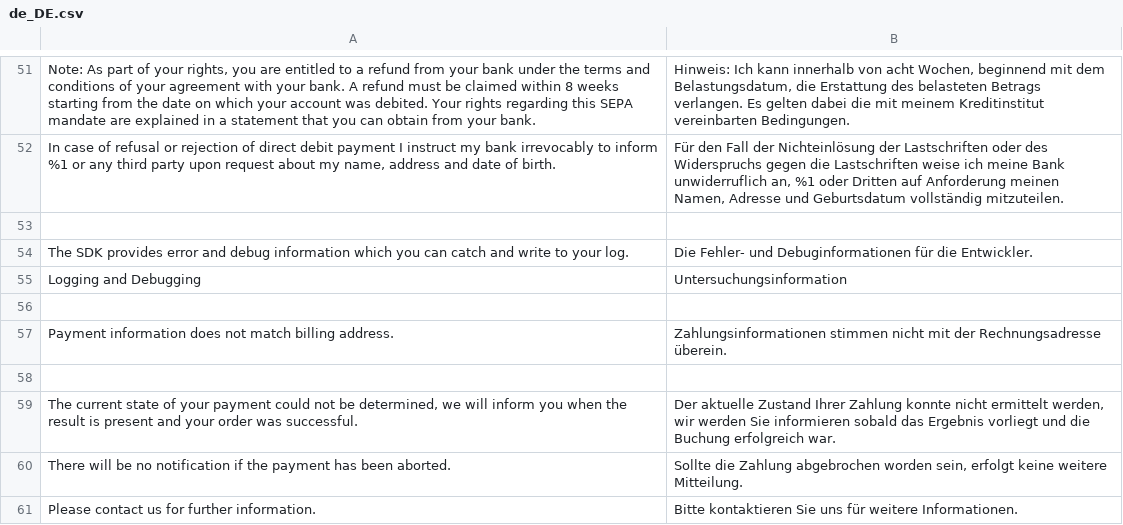
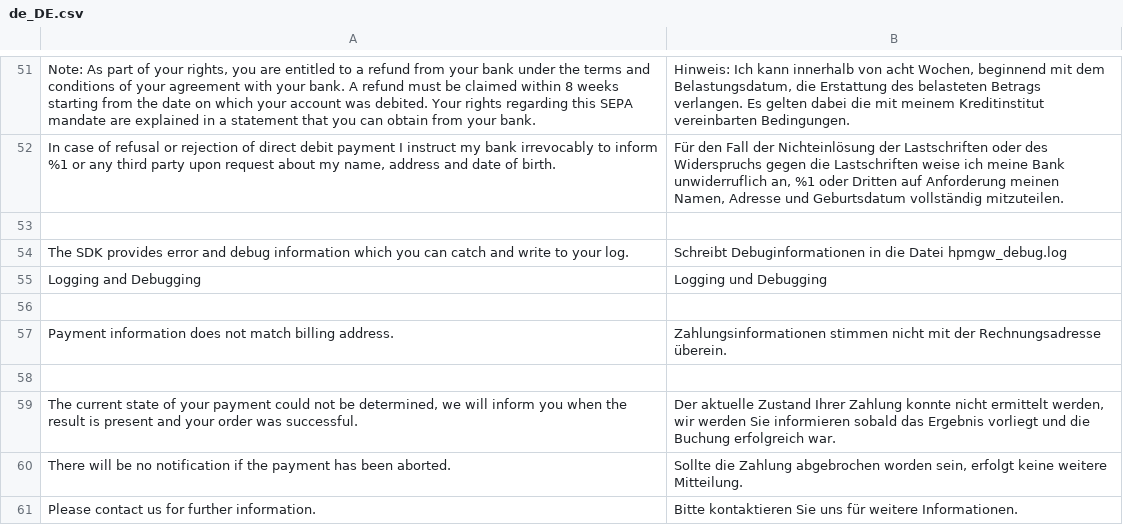
Before and after one commit to unzerdev/magento2, a CSV file: i18n/de_DE.csv, drawn as a sheet; only a part is shown, gaps mark what is left out.

```diff
--- a/i18n/de_DE.csv
+++ b/i18n/de_DE.csv
@@ -53,4 +53,4 @@
 
-"The SDK provides error and debug information which you can catch and write to your log.","Die Fehler- und Debuginformationen für die Entwickler."
-"Logging and Debugging","Untersuchungsinformation"
+"The SDK provides error and debug information which you can catch and write to your log.","Schreibt Debuginformationen in die Datei hpmgw_debug.log"
+"Logging and Debugging","Logging und Debugging"
 
```
Also changed, not shown: i18n/en_US.csv.
